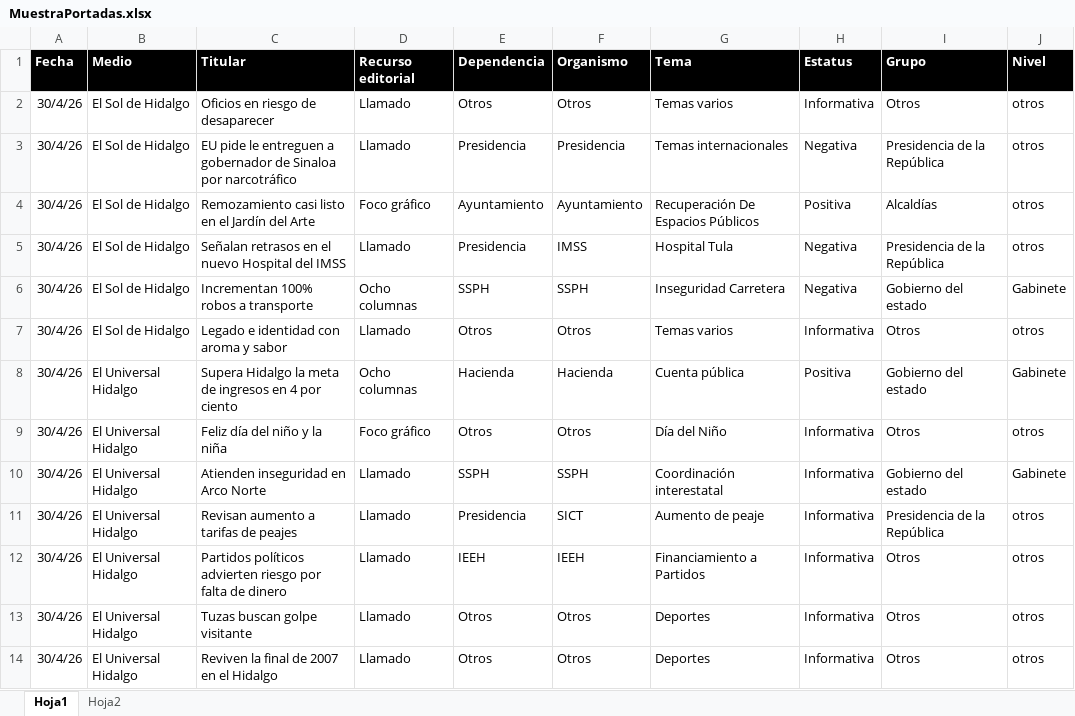
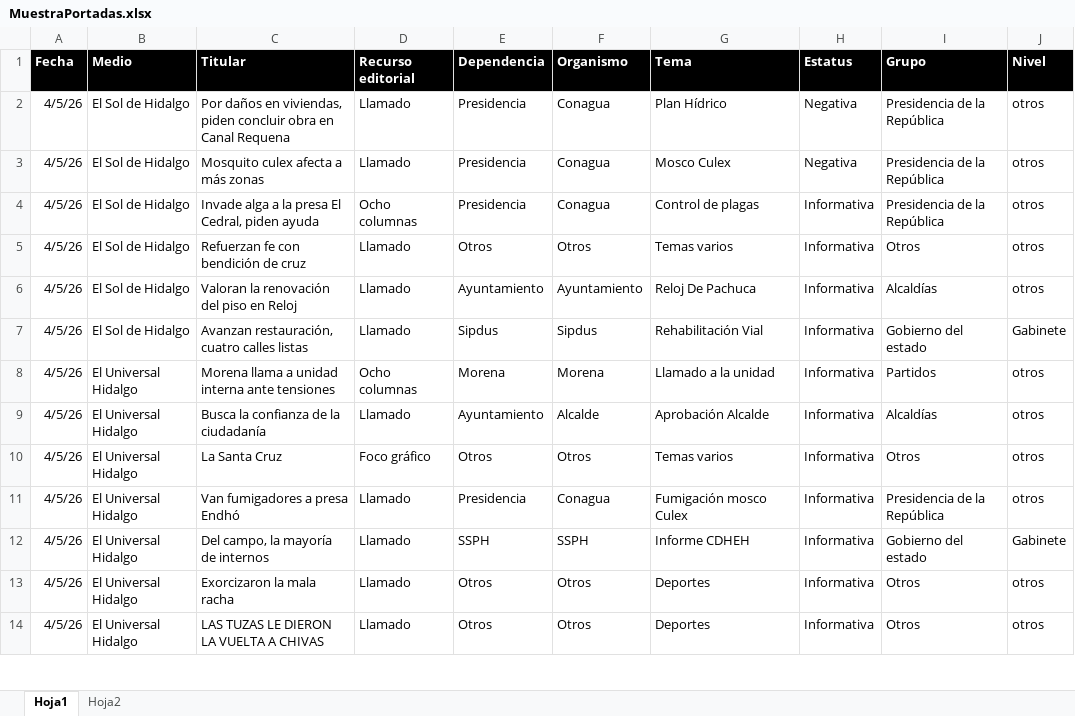
Before and after one commit to thelonious9/Reporteportadas, an Excel workbook: MuestraPortadas.xlsx, sheet Hoja1, drawn as a sheet; only a part is shown; values as stored, in another font and other column widths than the file's, no borders; table styles not drawn; removed rows and columns are numbered as before the commit, all else as after; the diff covers the shown part only; the diff names each change by its address in the sheet, - before the commit and + after, or states it on an @@ line.

```diff
--- a/MuestraPortadas.xlsx (sheet Hoja1)
+++ b/MuestraPortadas.xlsx (sheet Hoja1)
-row 2: 30/4/26 | El Sol de Hidalgo | Oficios en riesgo de desaparecer | Llamado | Otros | Otros | Temas varios | Informativa | Otros | otros
-A2 (Fecha): 30/4/26
+A2 (Fecha): 4/5/26
-C2 (Titular): EU pide le entreguen a gobernador de Sinaloa por narcotráfico
+C2 (Titular): Por daños en viviendas, piden concluir obra en Canal Requena
-F2 (Organismo): Presidencia
+F2 (Organismo): Conagua
-G2 (Tema): Temas internacionales
+G2 (Tema): Plan Hídrico
-row 4: 30/4/26 | El Sol de Hidalgo | Remozamiento casi listo en el Jardín del Arte | Foco gráfico | Ayuntamiento | Ayuntamiento | Recuperación De Espacios Públicos | Positiva | Alcaldías | otros
-A3 (Fecha): 30/4/26
+A3 (Fecha): 4/5/26
-C3 (Titular): Señalan retrasos en el nuevo Hospital del IMSS
+C3 (Titular): Mosquito culex afecta a más zonas
-F3 (Organismo): IMSS
+F3 (Organismo): Conagua
-G3 (Tema): Hospital Tula
+G3 (Tema): Mosco Culex
-row 6: 30/4/26 | El Sol de Hidalgo | Incrementan 100% robos a transporte | Ocho columnas | SSPH | SSPH | Inseguridad Carretera | Negativa | Gobierno del estado | Gabinete
+row 4: 4/5/26 | El Sol de Hidalgo | Invade alga a la presa El Cedral, piden ayuda | Ocho columnas | Presidencia | Conagua | Control de plagas | Informativa | Presidencia de la República | otros
-A5 (Fecha): 30/4/26
+A5 (Fecha): 4/5/26
-C5 (Titular): Legado e identidad con aroma y sabor
+C5 (Titular): Refuerzan fe con bendición de cruz
-row 8: 30/4/26 | El Universal Hidalgo | Supera Hidalgo la meta de ingresos en 4 por ciento | Ocho columnas | Hacienda | Hacienda | Cuenta pública | Positiva | Gobierno del estado | Gabinete
+row 6: 4/5/26 | El Sol de Hidalgo | Valoran la renovación del piso en Reloj | Llamado | Ayuntamiento | Ayuntamiento | Reloj De Pachuca | Informativa | Alcaldías | otros
+row 7: 4/5/26 | El Sol de Hidalgo | Avanzan restauración, cuatro calles listas | Llamado | Sipdus | Sipdus | Rehabilitación Vial | Informativa | Gobierno del estado | Gabinete
+row 8: 4/5/26 | El Universal Hidalgo | Morena llama a unidad interna ante tensiones | Ocho columnas | Morena | Morena | Llamado a la unidad | Informativa | Partidos | otros
+row 9: 4/5/26 | El Universal Hidalgo | Busca la confianza de la ciudadanía | Llamado | Ayuntamiento | Alcalde | Aprobación Alcalde | Informativa | Alcaldías | otros
-A10 (Fecha): 30/4/26
+A10 (Fecha): 4/5/26
-C10 (Titular): Feliz día del niño y la niña
+C10 (Titular): La Santa Cruz
-G10 (Tema): Día del Niño
+G10 (Tema): Temas varios
+row 11: 4/5/26 | El Universal Hidalgo | Van fumigadores a presa Endhó | Llamado | Presidencia | Conagua | Fumigación mosco Culex | Informativa | Presidencia de la República | otros
-A12 (Fecha): 30/4/26
+A12 (Fecha): 4/5/26
-C12 (Titular): Atienden inseguridad en Arco Norte
+C12 (Titular): Del campo, la mayoría de internos
-G12 (Tema): Coordinación interestatal
+G12 (Tema): Informe CDHEH
-row 11: 30/4/26 | El Universal Hidalgo | Revisan aumento a tarifas de peajes | Llamado | Presidencia | SICT | Aumento de peaje | Informativa | Presidencia de la República | otros
-row 12: 30/4/26 | El Universal Hidalgo | Partidos políticos advierten riesgo por falta de dinero | Llamado | IEEH | IEEH | Financiamiento a Partidos | Informativa | Otros | otros
-A13:A14 (Fecha): 30/4/26
+A13:A14 (Fecha): 4/5/26
-C13 (Titular): Tuzas buscan golpe visitante
+C13 (Titular): Exorcizaron la mala racha
-C14 (Titular): Reviven la final de 2007 en el Hidalgo
+C14 (Titular): LAS TUZAS LE DIERON LA VUELTA A CHIVAS
```
Also changed, not shown: 22 added rows, 29 removed rows and 91 edited cells elsewhere in this sheet, 1 other file.
